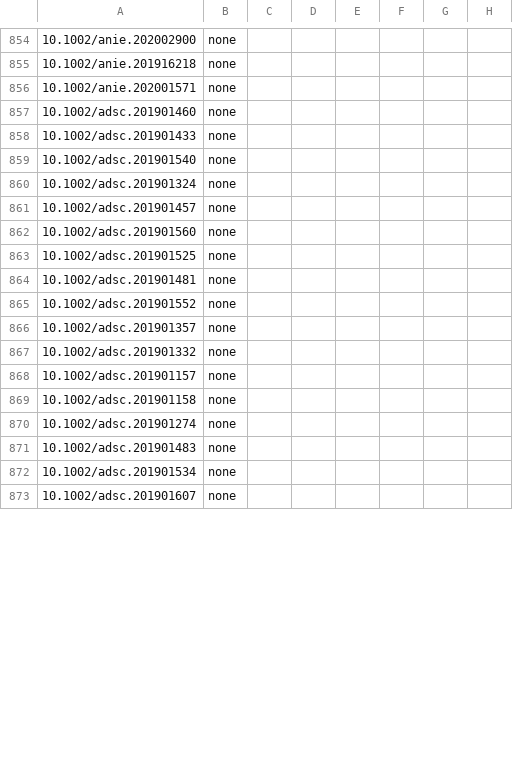
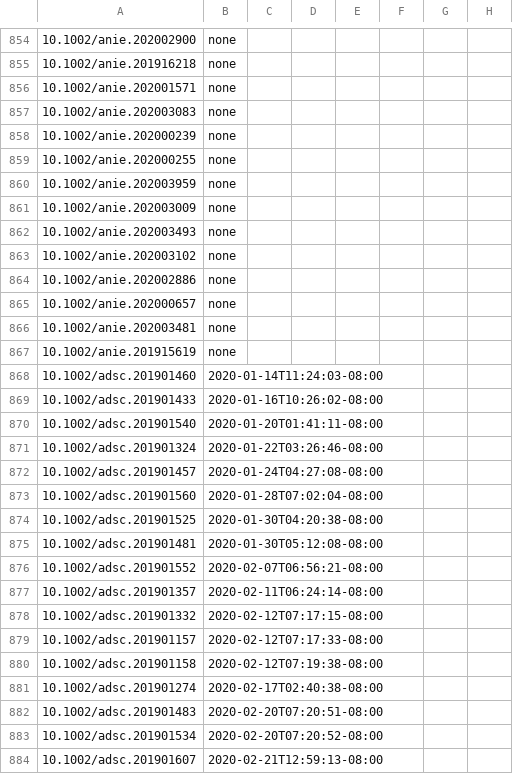
Before and after one commit to supersciencegrl/easy-wiley, a CSV file: advsynthcatal_old.csv, drawn as a sheet; only a part is shown, gaps mark what is left out; the diff covers the shown part only.

```diff
--- a/advsynthcatal_old.csv
+++ b/advsynthcatal_old.csv
@@ -856,18 +856,29 @@
 10.1002/anie.202001571,none
-10.1002/adsc.201901460,none
-10.1002/adsc.201901433,none
-10.1002/adsc.201901540,none
-10.1002/adsc.201901324,none
-10.1002/adsc.201901457,none
-10.1002/adsc.201901560,none
-10.1002/adsc.201901525,none
-10.1002/adsc.201901481,none
-10.1002/adsc.201901552,none
-10.1002/adsc.201901357,none
-10.1002/adsc.201901332,none
-10.1002/adsc.201901157,none
-10.1002/adsc.201901158,none
-10.1002/adsc.201901274,none
-10.1002/adsc.201901483,none
-10.1002/adsc.201901534,none
-10.1002/adsc.201901607,none
+10.1002/anie.202003083,none
+10.1002/anie.202000239,none
+10.1002/anie.202000255,none
+10.1002/anie.202003959,none
+10.1002/anie.202003009,none
+10.1002/anie.202003493,none
+10.1002/anie.202003102,none
+10.1002/anie.202002886,none
+10.1002/anie.202000657,none
+10.1002/anie.202003481,none
+10.1002/anie.201915619,none
+10.1002/adsc.201901460,2020-01-14T11:24:03-08:00
+10.1002/adsc.201901433,2020-01-16T10:26:02-08:00
+10.1002/adsc.201901540,2020-01-20T01:41:11-08:00
+10.1002/adsc.201901324,2020-01-22T03:26:46-08:00
+10.1002/adsc.201901457,2020-01-24T04:27:08-08:00
+10.1002/adsc.201901560,2020-01-28T07:02:04-08:00
+10.1002/adsc.201901525,2020-01-30T04:20:38-08:00
+10.1002/adsc.201901481,2020-01-30T05:12:08-08:00
+10.1002/adsc.201901552,2020-02-07T06:56:21-08:00
+10.1002/adsc.201901357,2020-02-11T06:24:14-08:00
+10.1002/adsc.201901332,2020-02-12T07:17:15-08:00
+10.1002/adsc.201901157,2020-02-12T07:17:33-08:00
+10.1002/adsc.201901158,2020-02-12T07:19:38-08:00
+10.1002/adsc.201901274,2020-02-17T02:40:38-08:00
+10.1002/adsc.201901483,2020-02-20T07:20:51-08:00
+10.1002/adsc.201901534,2020-02-20T07:20:52-08:00
+10.1002/adsc.201901607,2020-02-21T12:59:13-08:00
```
Also changed, not shown: 4 added rows, 2 removed rows and 97 edited cells elsewhere in this file, acie_old.csv, 4 other files.
